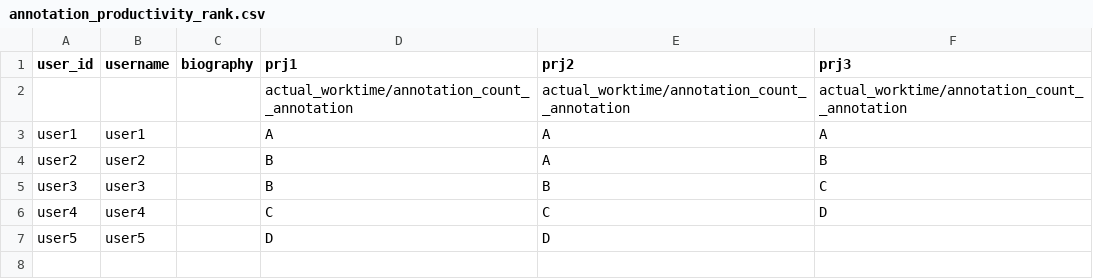
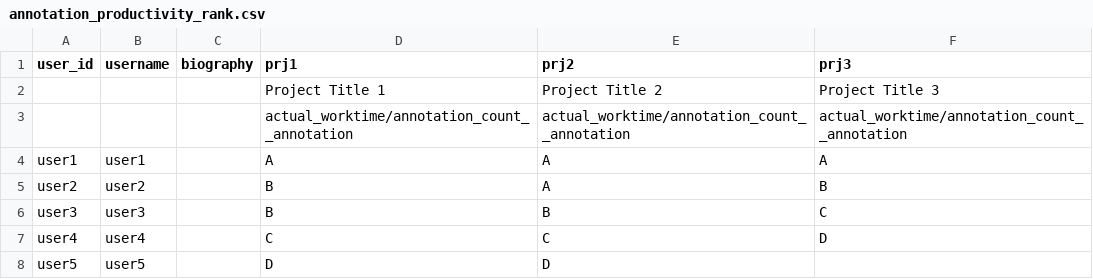
Before and after one commit to kurusugawa-computer/annofab-cli, a CSV file: docs/command_reference/stat_visualization/write_performance_rating_csv/out/annotation_productivity_rank.csv, drawn as a sheet; the diff names each change by its address in the sheet, - before the commit and + after, or states it on an @@ line.

```diff
--- a/docs/command_reference/stat_visualization/write_performance_rating_csv/out/annotation_productivity_rank.csv
+++ b/docs/command_reference/stat_visualization/write_performance_rating_csv/out/annotation_productivity_rank.csv
+row 2:  |  |  | Project Title 1 | Project Title 2 | Project Title 3
```
Also changed, not shown: docs/command_reference/stat_visualization/write_performance_rating_csv/out/annotation_productivity_deviation.csv, 2 other files.
